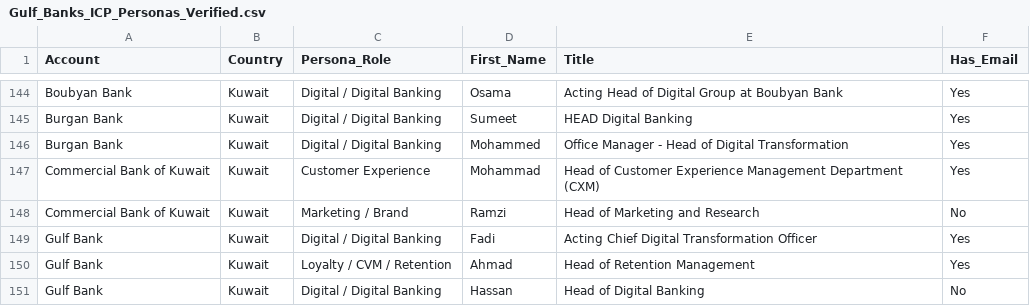
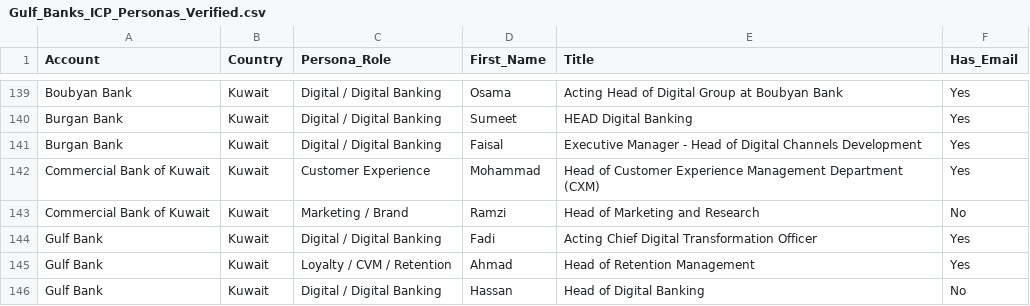
Before and after one commit to salil-dengage/lead-gen, a CSV file: data/gulf-banking-icp/Gulf_Banks_ICP_Personas_Verified.csv, drawn as a sheet; only a part is shown, gaps mark what is left out; the diff covers the shown part only.

```diff
--- a/data/gulf-banking-icp/Gulf_Banks_ICP_Personas_Verified.csv
+++ b/data/gulf-banking-icp/Gulf_Banks_ICP_Personas_Verified.csv
@@ -145,3 +140,3 @@ Boubyan Bank,Kuwait,Digital / Digital Banking,Osama,Acting Head of Digital Group
 Burgan Bank,Kuwait,Digital / Digital Banking,Sumeet,HEAD Digital Banking,Yes
-Burgan Bank,Kuwait,Digital / Digital Banking,Mohammed,Office Manager - Head of Digital Transformation,Yes
+Burgan Bank,Kuwait,Digital / Digital Banking,Faisal,Executive Manager - Head of Digital Channels Development,Yes
 Commercial Bank of Kuwait,Kuwait,Customer Experience,Mohammad,Head of Customer Experience Management Department (CXM),Yes
```
Also changed, not shown: 13 removed rows and 2 edited cells elsewhere in this file, 1 other file.
